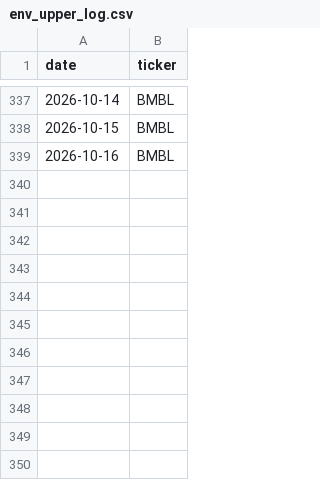
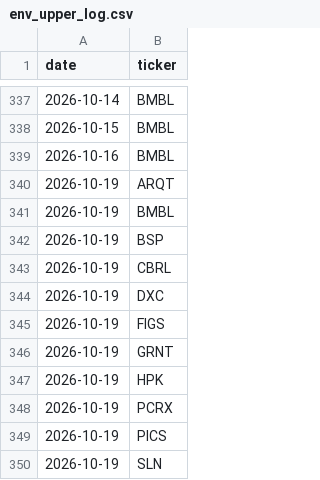
Before and after one commit to kdj950323-glitch/todo, a CSV file: market-log/state/env_upper_log.csv, drawn as a sheet; only a part is shown, gaps mark what is left out.

```diff
--- a/market-log/state/env_upper_log.csv
+++ b/market-log/state/env_upper_log.csv
@@ -339 +339,12 @@ date,ticker
 2026-10-16,BMBL
+2026-10-19,ARQT
+2026-10-19,BMBL
+2026-10-19,BSP
+2026-10-19,CBRL
+2026-10-19,DXC
+2026-10-19,FIGS
+2026-10-19,GRNT
+2026-10-19,HPK
+2026-10-19,PCRX
+2026-10-19,PICS
+2026-10-19,SLN
```
Also changed, not shown: market-log/state/prices.csv, 3 other files.
